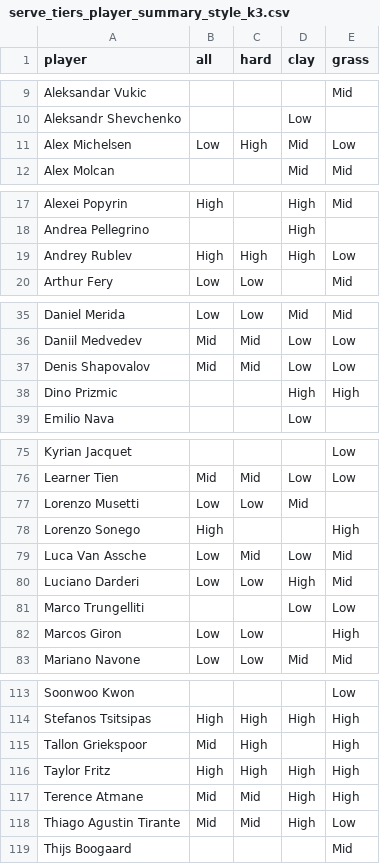
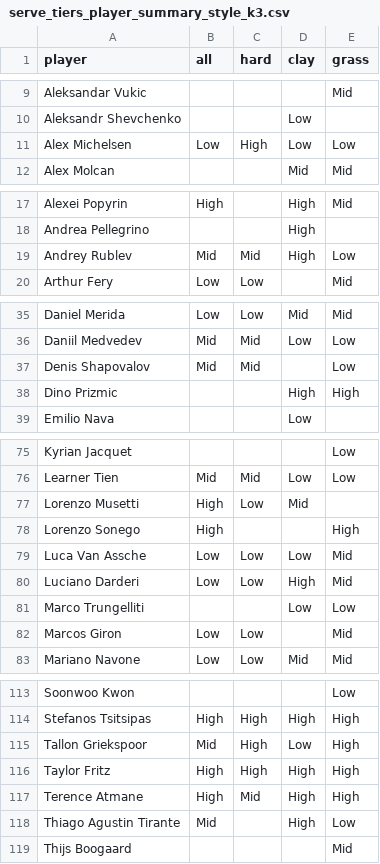
Before and after one commit to maxfu-UW/ATP-serve-strength--Tom, a CSV file: output/serve_tiers_player_summary_style_k3.csv, drawn as a sheet; only a part is shown, gaps mark what is left out; the diff covers the shown part only.

```diff
--- a/output/serve_tiers_player_summary_style_k3.csv
+++ b/output/serve_tiers_player_summary_style_k3.csv
@@ -10,3 +10,3 @@ Aleksandar Vukic,,,,Mid
 Aleksandr Shevchenko,,,Low,
-Alex Michelsen,Low,High,Mid,Low
+Alex Michelsen,Low,High,Low,Low
 Alex Molcan,,,Mid,Mid
@@ -18,3 +18,3 @@ Alexei Popyrin,High,,High,Mid
 Andrea Pellegrino,,,High,
-Andrey Rublev,High,High,High,Low
+Andrey Rublev,Mid,Mid,High,Low
 Arthur Fery,Low,Low,,Mid
@@ -36,3 +36,3 @@ Daniel Merida,Low,Low,Mid,Mid
 Daniil Medvedev,Mid,Mid,Low,Low
-Denis Shapovalov,Mid,Mid,Low,Low
+Denis Shapovalov,Mid,Mid,,Low
 Dino Prizmic,,,High,High
@@ -76,8 +76,8 @@ Kyrian Jacquet,,,,Low
 Learner Tien,Mid,Mid,Low,Low
-Lorenzo Musetti,Low,Low,Mid,
+Lorenzo Musetti,High,Low,Mid,
 Lorenzo Sonego,High,,,High
-Luca Van Assche,Low,Mid,Low,Mid
+Luca Van Assche,Low,Low,Low,Mid
 Luciano Darderi,Low,Low,High,Mid
 Marco Trungelliti,,,Low,Low
-Marcos Giron,Low,Low,,High
+Marcos Giron,Low,Low,,Mid
 Mariano Navone,Low,Low,Mid,Mid
@@ -114,6 +114,6 @@ Soonwoo Kwon,,,,Low
 Stefanos Tsitsipas,High,High,High,High
-Tallon Griekspoor,Mid,High,,High
+Tallon Griekspoor,Mid,High,Low,High
 Taylor Fritz,High,High,High,High
-Terence Atmane,Mid,Mid,High,High
-Thiago Agustin Tirante,Mid,Mid,High,Low
+Terence Atmane,High,Mid,High,High
+Thiago Agustin Tirante,Mid,,High,Low
 Thijs Boogaard,,,,Mid
```
Also changed, not shown: 5 edited cells elsewhere in this file, output/round_model_check.csv, output/round_transition_matrix.csv, 5 other files.
